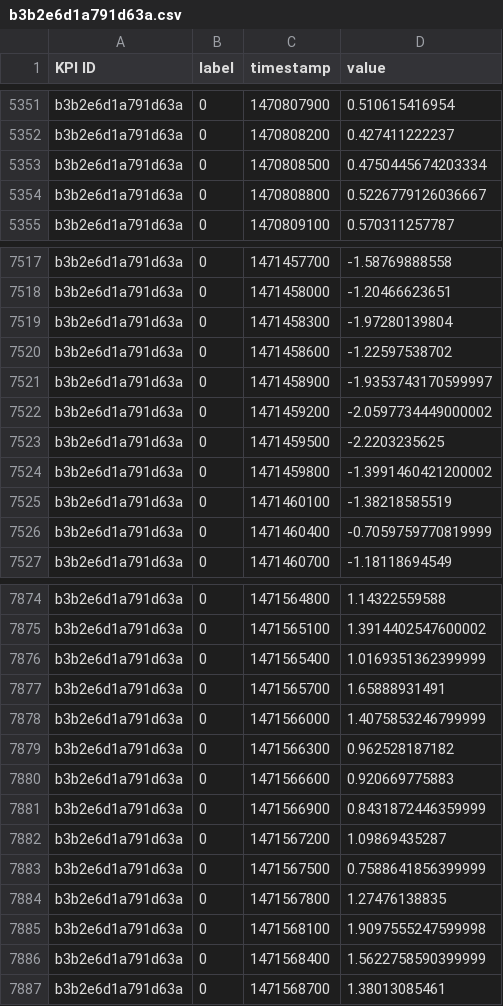
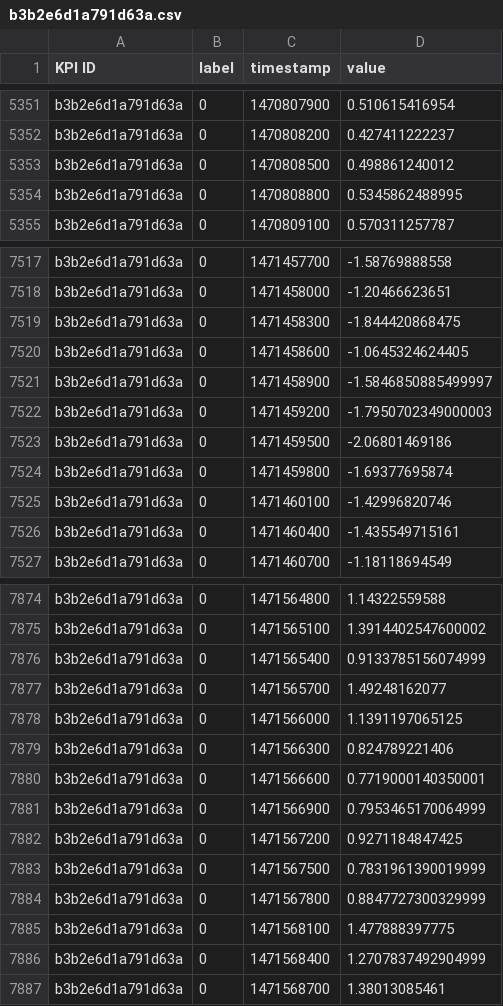
Before and after one commit to windyalsy/contest, a CSV file: data/train/parts_without_omits/b3b2e6d1a791d63a.csv, drawn as a sheet; only a part is shown, gaps mark what is left out; the diff covers the shown part only.

```diff
--- a/data/train/parts_without_omits/b3b2e6d1a791d63a.csv
+++ b/data/train/parts_without_omits/b3b2e6d1a791d63a.csv
@@ -5352,4 +5352,4 @@ b3b2e6d1a791d63a,0,1470807900,0.510615416954
 b3b2e6d1a791d63a,0,1470808200,0.427411222237
-b3b2e6d1a791d63a,0,1470808500,0.4750445674203334
-b3b2e6d1a791d63a,0,1470808800,0.5226779126036667
+b3b2e6d1a791d63a,0,1470808500,0.498861240012
+b3b2e6d1a791d63a,0,1470808800,0.5345862488995
 b3b2e6d1a791d63a,0,1470809100,0.570311257787
@@ -7518,10 +7518,10 @@ b3b2e6d1a791d63a,0,1471457700,-1.58769888558
 b3b2e6d1a791d63a,0,1471458000,-1.20466623651
-b3b2e6d1a791d63a,0,1471458300,-1.97280139804
-b3b2e6d1a791d63a,0,1471458600,-1.22597538702
-b3b2e6d1a791d63a,0,1471458900,-1.9353743170599997
-b3b2e6d1a791d63a,0,1471459200,-2.0597734449000002
-b3b2e6d1a791d63a,0,1471459500,-2.2203235625
-b3b2e6d1a791d63a,0,1471459800,-1.3991460421200002
-b3b2e6d1a791d63a,0,1471460100,-1.38218585519
-b3b2e6d1a791d63a,0,1471460400,-0.7059759770819999
+b3b2e6d1a791d63a,0,1471458300,-1.844420868475
+b3b2e6d1a791d63a,0,1471458600,-1.0645324624405
+b3b2e6d1a791d63a,0,1471458900,-1.5846850885499997
+b3b2e6d1a791d63a,0,1471459200,-1.7950702349000003
+b3b2e6d1a791d63a,0,1471459500,-2.06801469186
+b3b2e6d1a791d63a,0,1471459800,-1.69377695874
+b3b2e6d1a791d63a,0,1471460100,-1.42996820746
+b3b2e6d1a791d63a,0,1471460400,-1.435549715161
 b3b2e6d1a791d63a,0,1471460700,-1.18118694549
@@ -7875,13 +7875,13 @@ b3b2e6d1a791d63a,0,1471564800,1.14322559588
 b3b2e6d1a791d63a,0,1471565100,1.3914402547600002
-b3b2e6d1a791d63a,0,1471565400,1.0169351362399999
-b3b2e6d1a791d63a,0,1471565700,1.65888931491
-b3b2e6d1a791d63a,0,1471566000,1.4075853246799999
-b3b2e6d1a791d63a,0,1471566300,0.962528187182
-b3b2e6d1a791d63a,0,1471566600,0.920669775883
-b3b2e6d1a791d63a,0,1471566900,0.8431872446359999
-b3b2e6d1a791d63a,0,1471567200,1.09869435287
-b3b2e6d1a791d63a,0,1471567500,0.7588641856399999
-b3b2e6d1a791d63a,0,1471567800,1.27476138835
-b3b2e6d1a791d63a,0,1471568100,1.9097555247599998
-b3b2e6d1a791d63a,0,1471568400,1.5622758590399999
+b3b2e6d1a791d63a,0,1471565400,0.9133785156074999
+b3b2e6d1a791d63a,0,1471565700,1.49248162077
+b3b2e6d1a791d63a,0,1471566000,1.1391197065125
+b3b2e6d1a791d63a,0,1471566300,0.824789221406
+b3b2e6d1a791d63a,0,1471566600,0.7719000140350001
+b3b2e6d1a791d63a,0,1471566900,0.7953465170064999
+b3b2e6d1a791d63a,0,1471567200,0.9271184847425
+b3b2e6d1a791d63a,0,1471567500,0.7831961390019999
+b3b2e6d1a791d63a,0,1471567800,0.8847727300329999
+b3b2e6d1a791d63a,0,1471568100,1.477888397775
+b3b2e6d1a791d63a,0,1471568400,1.2707837492904999
 b3b2e6d1a791d63a,0,1471568700,1.38013085461
```
Also changed, not shown: 33 edited cells elsewhere in this file, data/train/parts_without_omits/046ec29ddf80d62e.csv, data/train/parts_without_omits/07927a9a18fa19ae.csv, 7 other files.
